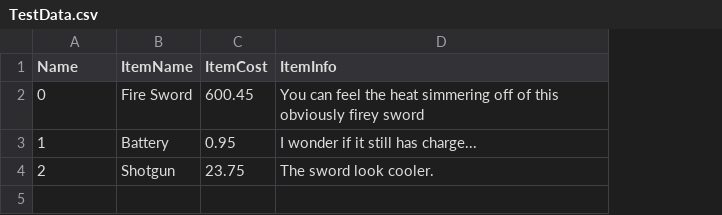
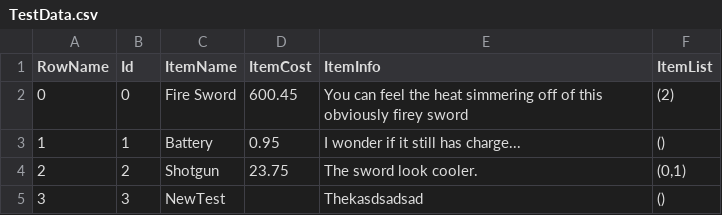
Before and after one commit to kimFrost/POTL, a CSV file: Data/TestData.csv, drawn as a sheet; the diff names each change by its address in the sheet, - before the commit and + after, or states it on an @@ line.

```diff
--- a/Data/TestData.csv
+++ b/Data/TestData.csv
+column B (Id), rows 2-4: 0 | 1 | 2
+column F (ItemList), rows 2-4: (2) | () | (0,1)
-A1: Name
+A1: RowName
+row 5: 3 | 3 | NewTest |  | Thekasdsadsad | ()
```
Also changed, not shown: 11 other files.
